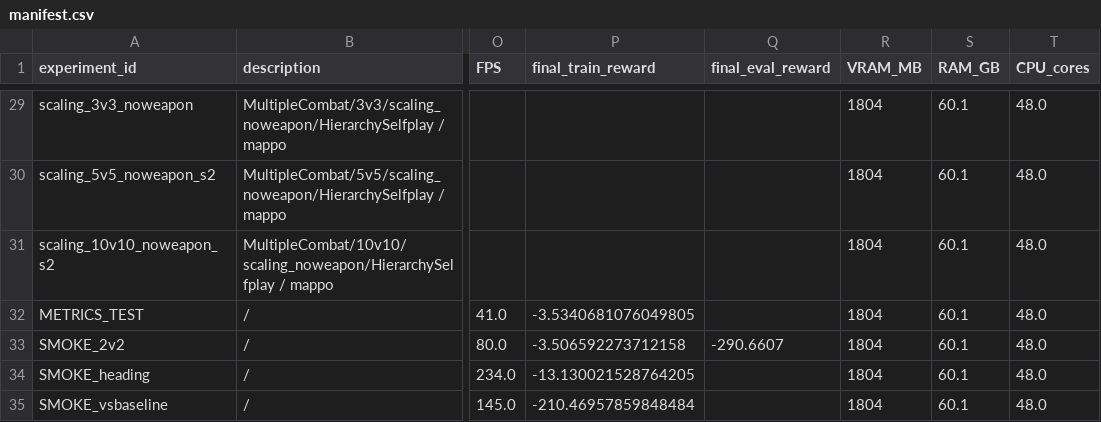
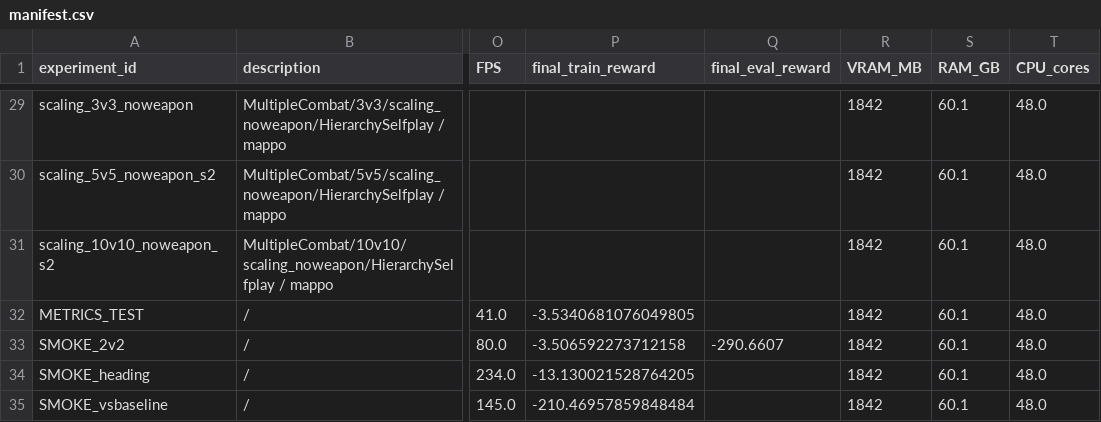
Before and after one commit to David-JayTao/SEU-SRTP, a CSV file: experiments/2026-10-04-night/manifest.csv, drawn as a sheet; only a part is shown, gaps mark what is left out; the diff covers the shown part only; the diff names each change by its address in the sheet, - before the commit and + after, or states it on an @@ line.

```diff
--- a/experiments/2026-10-04-night/manifest.csv
+++ b/experiments/2026-10-04-night/manifest.csv
-R29:R35 (VRAM_MB): 1804
+R29:R35 (VRAM_MB): 1842
```
Also changed, not shown: 46 edited cells elsewhere in this file, experiments/2026-10-04-night/metrics/summary.csv, 15 other files.
